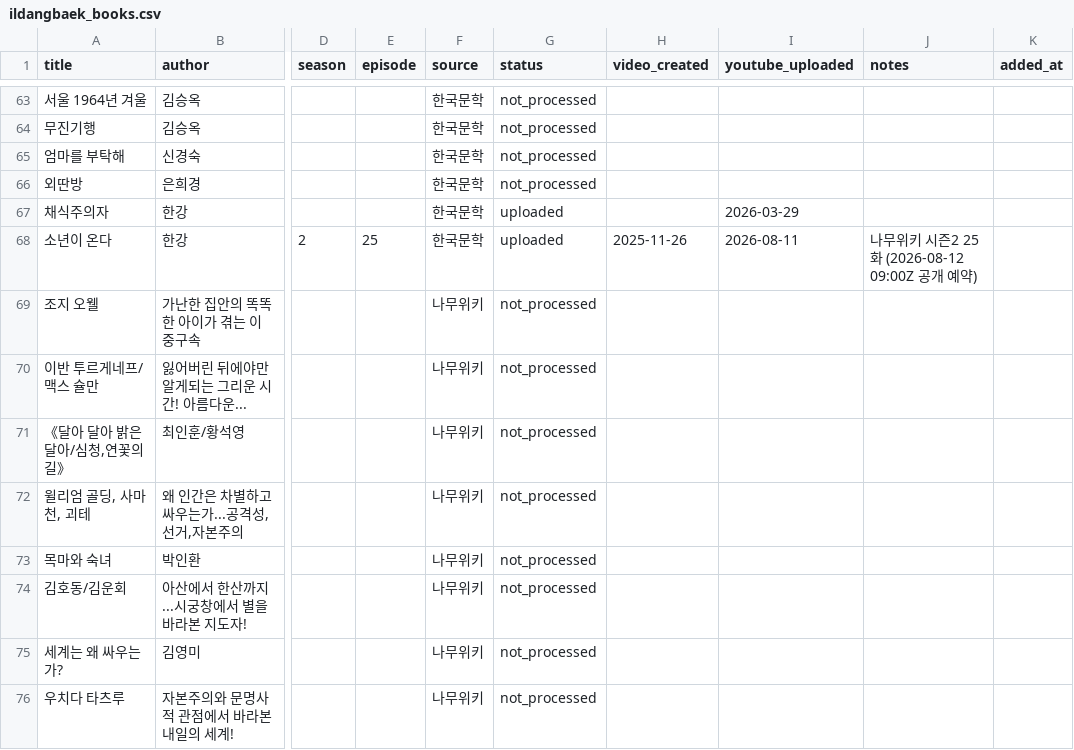
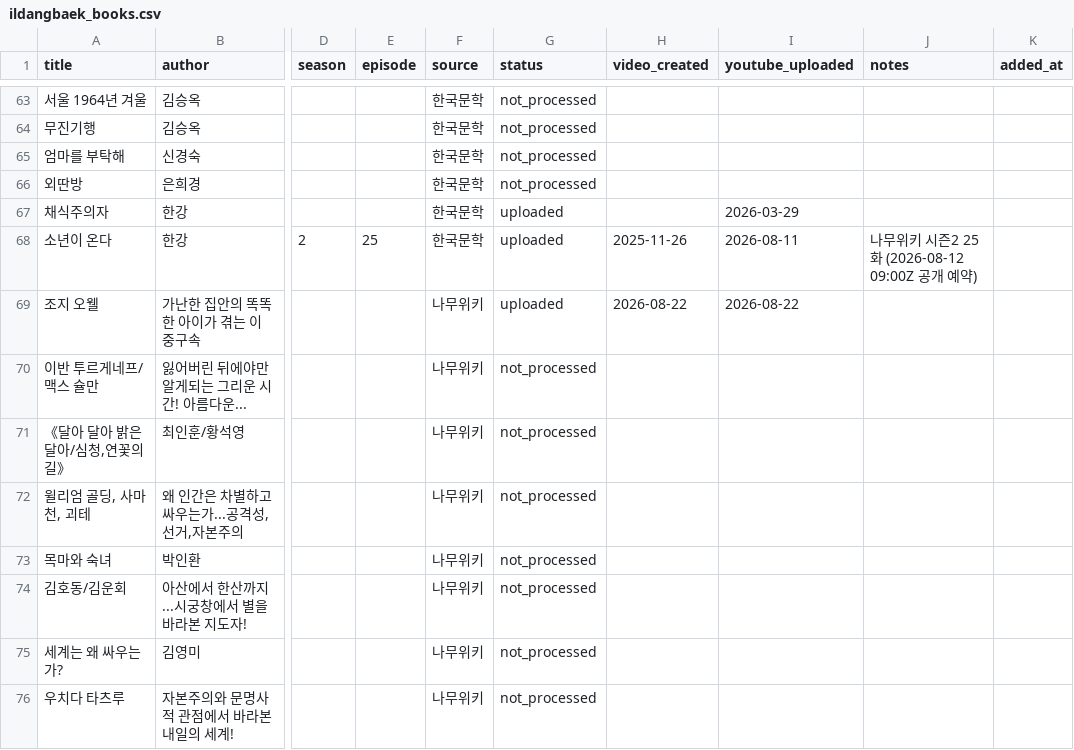
Before and after one commit to joohans/booksummary, a CSV file: data/ildangbaek_books.csv, drawn as a sheet; only a part is shown, gaps mark what is left out; the diff names each change by its address in the sheet, - before the commit and + after, or states it on an @@ line.

Commit message:
feat: 하이젠베르크 「부분과 전체」 핵심요약 업로드 (9/03 예약) — 새 기준 3호
- 경쟁 중간값 1,962. 선정 기준 전환 실험 3편 중 마지막
- Physics_and_Beyond_kr.mp4 (13:52, 365MB), 요약 5:03(TTS nova) + NLM 8:48
- 업로드 kxckIkN0_Cc, 2026-09-03 09:00Z 공개 예약, 태그 28개
- 이미지 풀 2회 확장(210→258)으로 저점수 0개 확보
- 예약 큐 13편 한 칸씩 뒤로 (꼬리 동물농장 10/16), 태그 전량 보존
- translations.py 한↔영 매핑 + NotebookLM 소스 URL 추가

🗿 MoAI <email@mo.ai.kr>

```diff
--- a/data/ildangbaek_books.csv
+++ b/data/ildangbaek_books.csv
-G69 (status): not_processed
+G69 (status): uploaded
-H69 (video_created): (empty)
+H69 (video_created): 2026-08-22
-I69 (youtube_uploaded): (empty)
+I69 (youtube_uploaded): 2026-08-22
```
Also changed, not shown: 4 other files.
